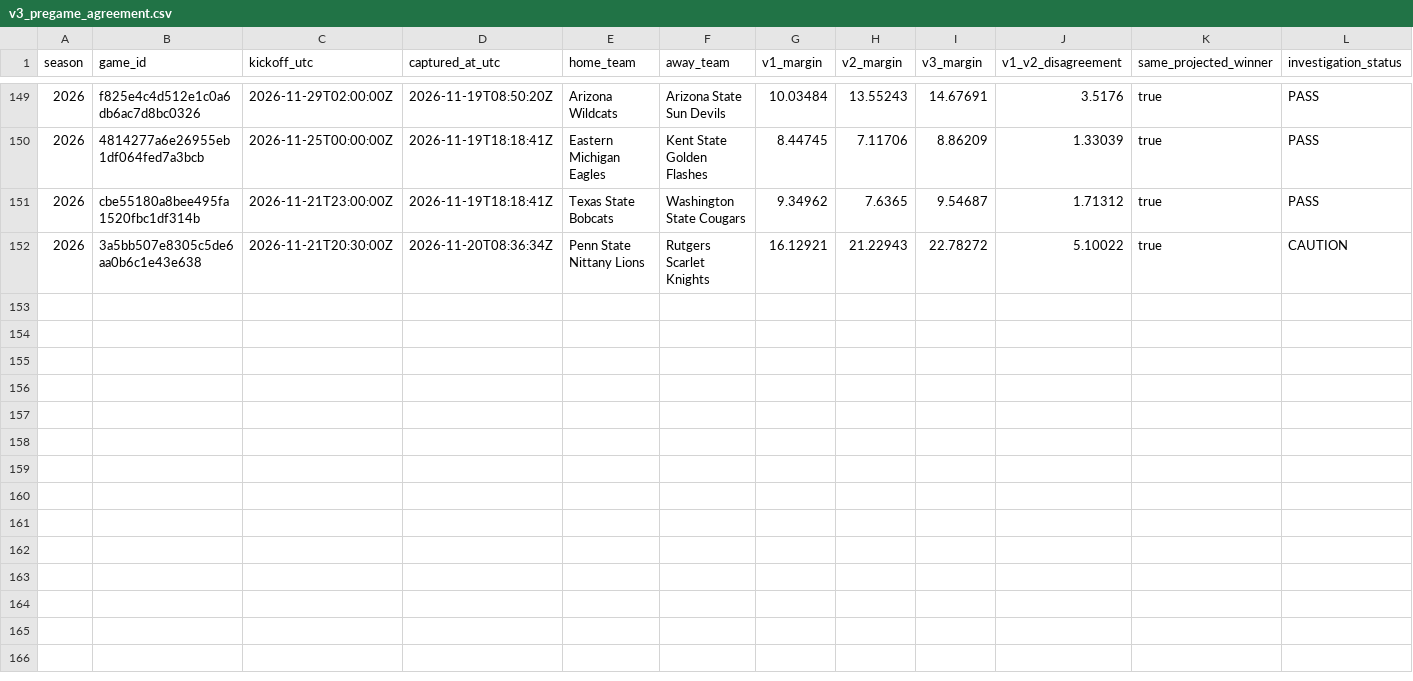
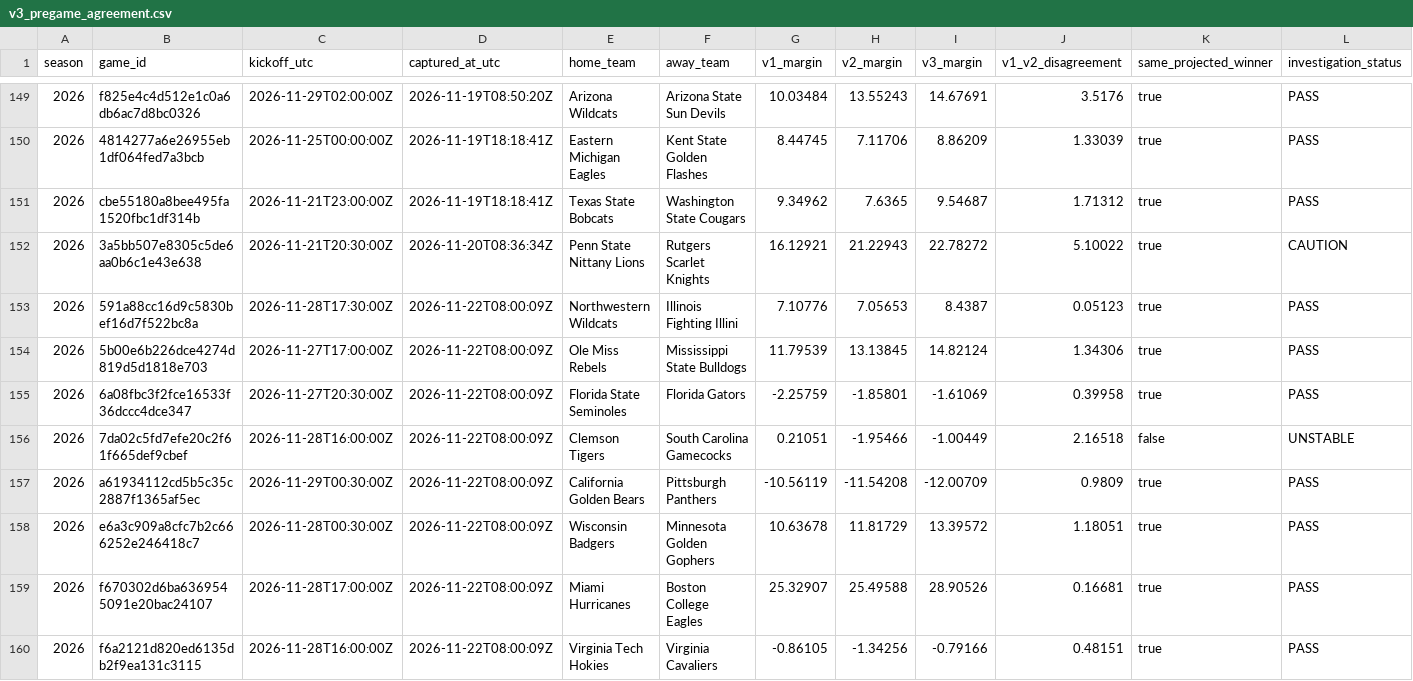
Before and after one commit to JarzCFB/codi-cfb-dashboard, a CSV file: prospective/v3_pregame_agreement.csv, drawn as a sheet; only a part is shown, gaps mark what is left out; rows hold the shown columns only; the diff names each change by its address in the sheet, - before the commit and + after, or states it on an @@ line.

```diff
--- a/prospective/v3_pregame_agreement.csv
+++ b/prospective/v3_pregame_agreement.csv
+row 153: 2026 | 591a88cc16d9c5830bef16d7f522bc8a | 2026-11-28T17:30:00Z | 2026-11-22T08:00:09Z | Northwestern Wildcats | Illinois Fighting Illini | 7.10776 | 7.05653 | 8.4387 | 0.05123 | true | PASS
+row 154: 2026 | 5b00e6b226dce4274d819d5d1818e703 | 2026-11-27T17:00:00Z | 2026-11-22T08:00:09Z | Ole Miss Rebels | Mississippi State Bulldogs | 11.79539 | 13.13845 | 14.82124 | 1.34306 | true | PASS
+row 155: 2026 | 6a08fbc3f2fce16533f36dccc4dce347 | 2026-11-27T20:30:00Z | 2026-11-22T08:00:09Z | Florida State Seminoles | Florida Gators | -2.25759 | -1.85801 | -1.61069 | 0.39958 | true | PASS
+row 156: 2026 | 7da02c5fd7efe20c2f61f665def9cbef | 2026-11-28T16:00:00Z | 2026-11-22T08:00:09Z | Clemson Tigers | South Carolina Gamecocks | 0.21051 | -1.95466 | -1.00449 | 2.16518 | false | UNSTABLE
+row 157: 2026 | a61934112cd5b5c35c2887f1365af5ec | 2026-11-29T00:30:00Z | 2026-11-22T08:00:09Z | California Golden Bears | Pittsburgh Panthers | -10.56119 | -11.54208 | -12.00709 | 0.9809 | true | PASS
+row 158: 2026 | e6a3c909a8cfc7b2c666252e246418c7 | 2026-11-28T00:30:00Z | 2026-11-22T08:00:09Z | Wisconsin Badgers | Minnesota Golden Gophers | 10.63678 | 11.81729 | 13.39572 | 1.18051 | true | PASS
+row 159: 2026 | f670302d6ba6369545091e20bac24107 | 2026-11-28T17:00:00Z | 2026-11-22T08:00:09Z | Miami Hurricanes | Boston College Eagles | 25.32907 | 25.49588 | 28.90526 | 0.16681 | true | PASS
+row 160: 2026 | f6a2121d820ed6135db2f9ea131c3115 | 2026-11-28T16:00:00Z | 2026-11-22T08:00:09Z | Virginia Tech Hokies | Virginia Cavaliers | -0.86105 | -1.34256 | -0.79166 | 0.48151 | true | PASS
```
Also changed, not shown: reports/v3_upcoming_line_watchlist.csv, 6 other files.
